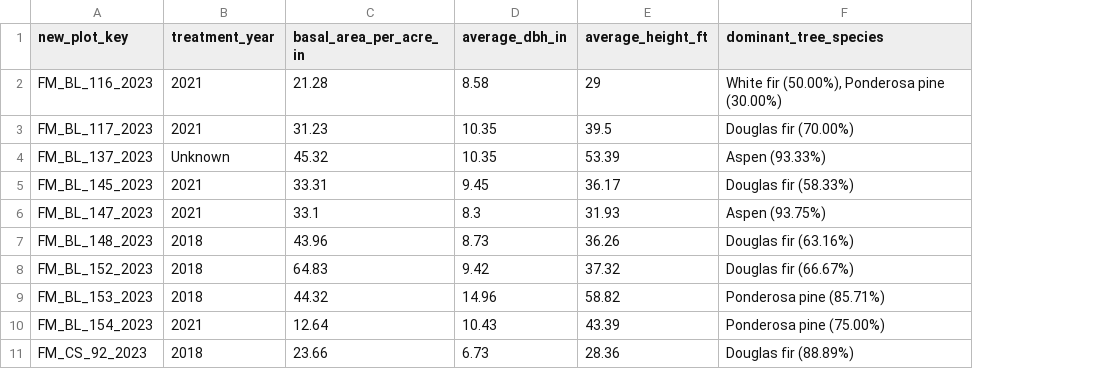
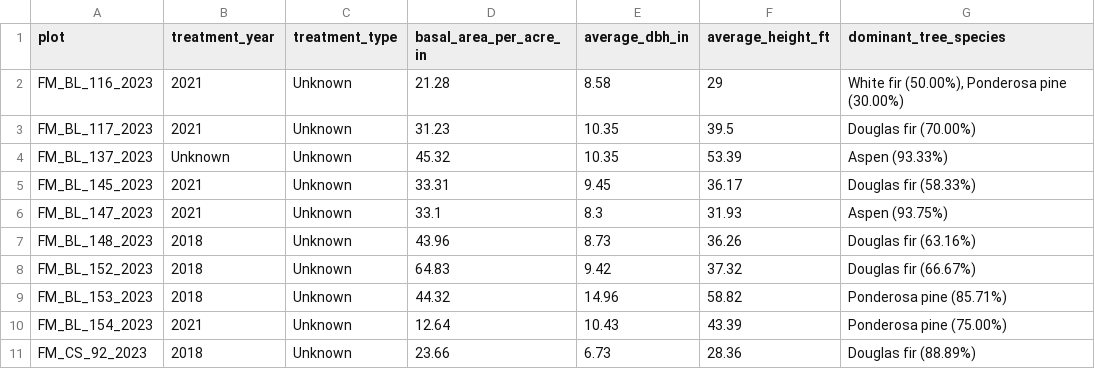
Before and after one commit to harley-zhang/Conservation_statistics, a CSV file: plot_stats/2023/2023_output_statistics.csv, drawn as a sheet; only a part is shown; the diff names each change by its address in the sheet, - before the commit and + after, or states it on an @@ line.

```diff
--- a/plot_stats/2023/2023_output_statistics.csv
+++ b/plot_stats/2023/2023_output_statistics.csv
+column C (treatment_type), rows 2-11: all Unknown
-A1: new_plot_key
+A1: plot
```
Also changed, not shown: plot_stats/2022/2022_output_statistics.csv, 4 other files.
